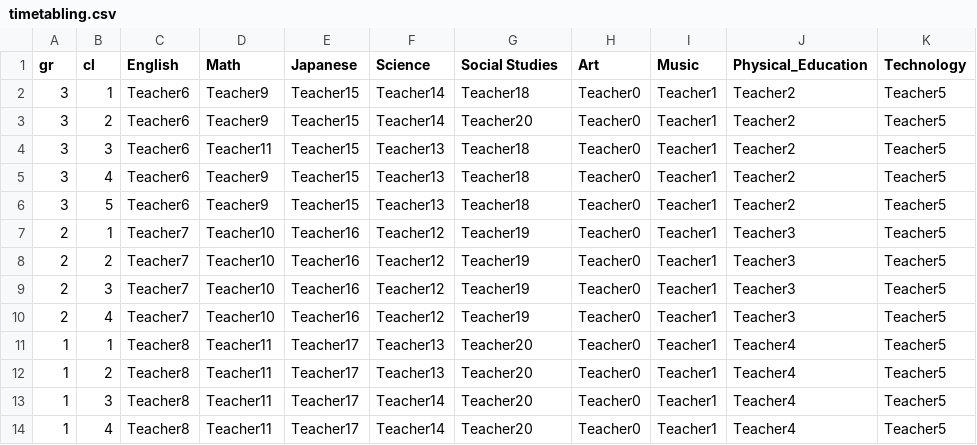
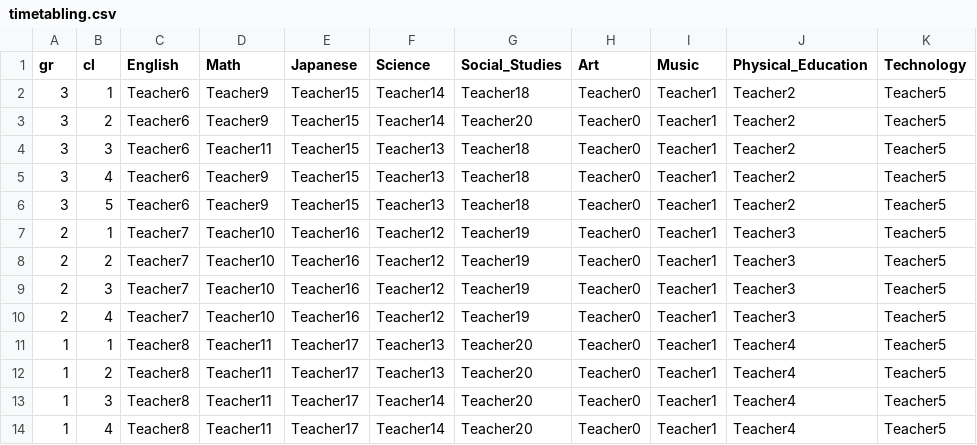
Before and after one commit to sugawara-system/Schedule_Nurse3_Gallery, a CSV file: English/Project_Samples/or_tools/timetabling.csv, drawn as a sheet; only a part is shown; the diff names each change by its address in the sheet, - before the commit and + after, or states it on an @@ line.

Commit message:
Update a csv file.

```diff
--- a/English/Project_Samples/or_tools/timetabling.csv
+++ b/English/Project_Samples/or_tools/timetabling.csv
-G1: Social Studies
+G1: Social_Studies
```
